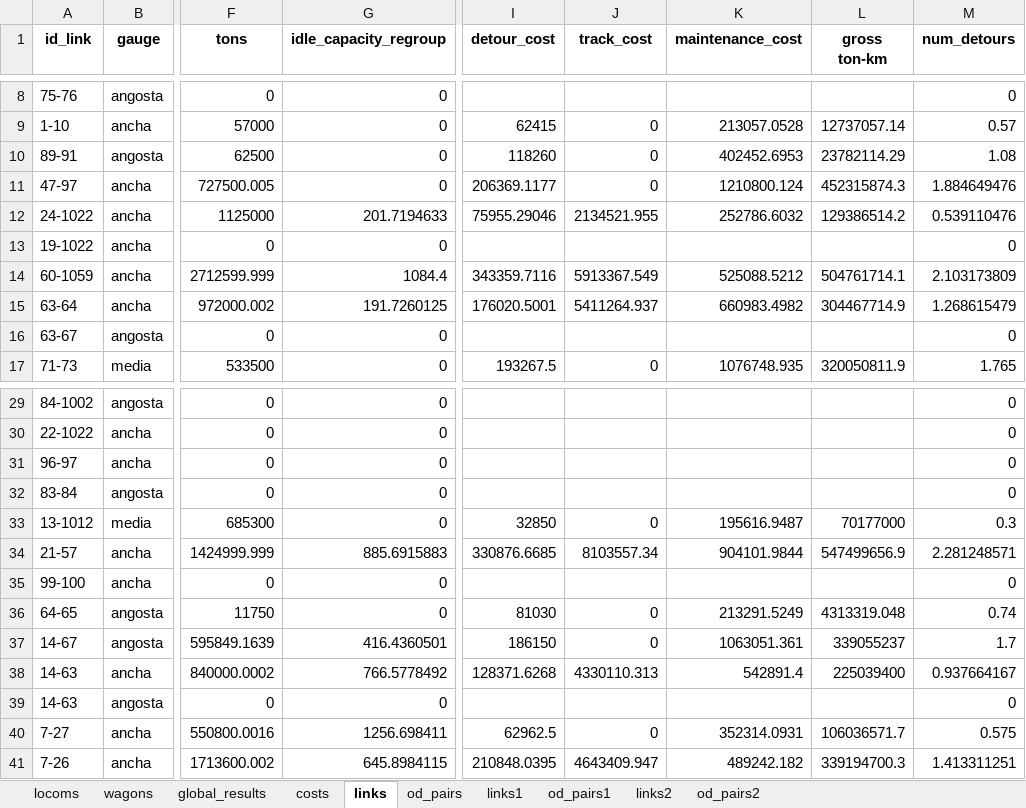
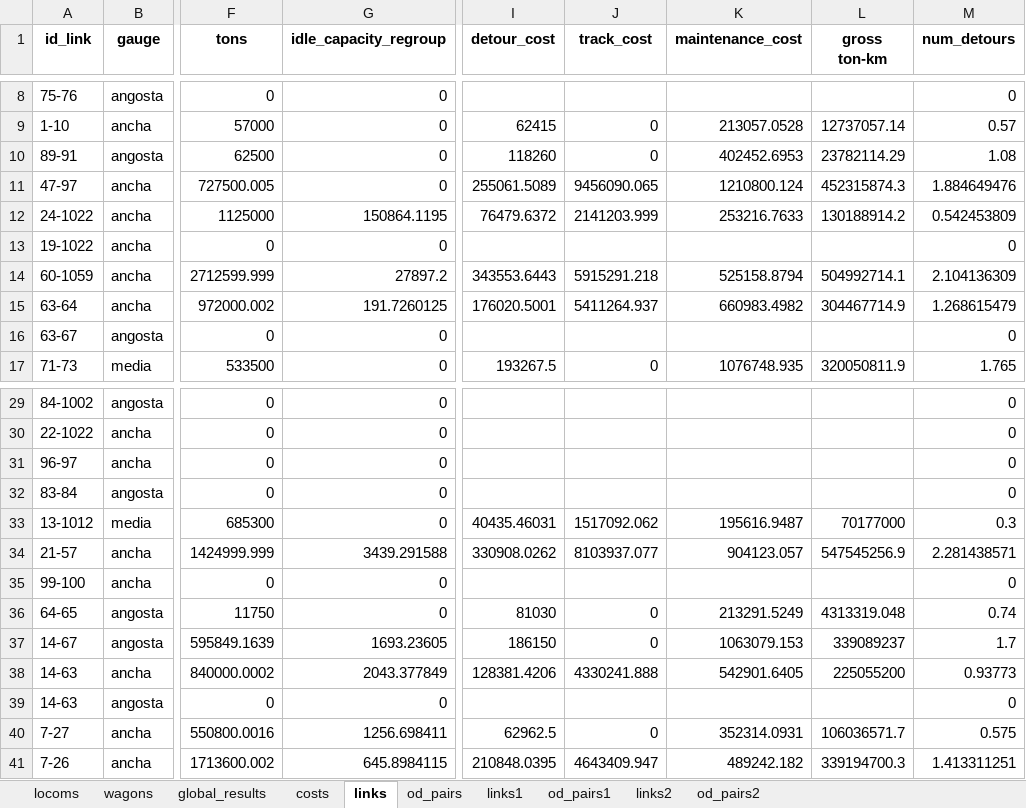
Before and after one commit to abenassi/freight-transport-network, an Excel workbook: reports/railway_report.xlsx, sheet links, drawn as a sheet; only a part is shown, gaps mark what is left out; values as stored, in another font and other column widths than the file's, no borders; the diff covers the shown part only; the diff names each change by its address in the sheet, - before the commit and + after, or states it on an @@ line.

```diff
--- a/reports/railway_report.xlsx (sheet links)
+++ b/reports/railway_report.xlsx (sheet links)
-I11 (detour_cost): 206369.1177
+I11 (detour_cost): 255061.5089
-J11 (track_cost): 0
+J11 (track_cost): 9456090.065
-G12 (idle_capacity_regroup): 201.7194633
+G12 (idle_capacity_regroup): 150864.1195
-I12 (detour_cost): 75955.29046
+I12 (detour_cost): 76479.6372
-J12 (track_cost): 2134521.955
+J12 (track_cost): 2141203.999
-K12 (maintenance_cost): 252786.6032
+K12 (maintenance_cost): 253216.7633
-L12 (gross ton-km): 129386514.2
+L12 (gross ton-km): 130188914.2
-M12 (num_detours): 0.539110476
+M12 (num_detours): 0.542453809
-G14 (idle_capacity_regroup): 1084.4
+G14 (idle_capacity_regroup): 27897.2
-I14 (detour_cost): 343359.7116
+I14 (detour_cost): 343553.6443
-J14 (track_cost): 5913367.549
+J14 (track_cost): 5915291.218
-K14 (maintenance_cost): 525088.5212
+K14 (maintenance_cost): 525158.8794
-L14 (gross ton-km): 504761714.1
+L14 (gross ton-km): 504992714.1
-M14 (num_detours): 2.103173809
+M14 (num_detours): 2.104136309
-I33 (detour_cost): 32850
+I33 (detour_cost): 40435.46031
-J33 (track_cost): 0
+J33 (track_cost): 1517092.062
-G34 (idle_capacity_regroup): 885.6915883
+G34 (idle_capacity_regroup): 3439.291588
-I34 (detour_cost): 330876.6685
+I34 (detour_cost): 330908.0262
-J34 (track_cost): 8103557.34
+J34 (track_cost): 8103937.077
-K34 (maintenance_cost): 904101.9844
+K34 (maintenance_cost): 904123.057
-L34 (gross ton-km): 547499656.9
+L34 (gross ton-km): 547545256.9
-M34 (num_detours): 2.281248571
+M34 (num_detours): 2.281438571
-G37 (idle_capacity_regroup): 416.4360501
+G37 (idle_capacity_regroup): 1693.23605
-K37 (maintenance_cost): 1063051.361
+K37 (maintenance_cost): 1063079.153
-L37 (gross ton-km): 339055237
+L37 (gross ton-km): 339089237
-G38 (idle_capacity_regroup): 766.5778492
+G38 (idle_capacity_regroup): 2043.377849
-I38 (detour_cost): 128371.6268
+I38 (detour_cost): 128381.4206
-J38 (track_cost): 4330110.313
+J38 (track_cost): 4330241.888
-K38 (maintenance_cost): 542891.4
+K38 (maintenance_cost): 542901.6405
-L38 (gross ton-km): 225039400
+L38 (gross ton-km): 225055200
-M38 (num_detours): 0.937664167
+M38 (num_detours): 0.93773
```
Also changed, not shown: 28 edited cells elsewhere in this sheet, sheet od_pairs2, sheet od_pairs1, sheet links2, sheet links1, sheet costs, sheet locoms, 2 more sheets, data/railway_parameters.xlsx, reports/roadway_report.xlsx, 6 other files.
